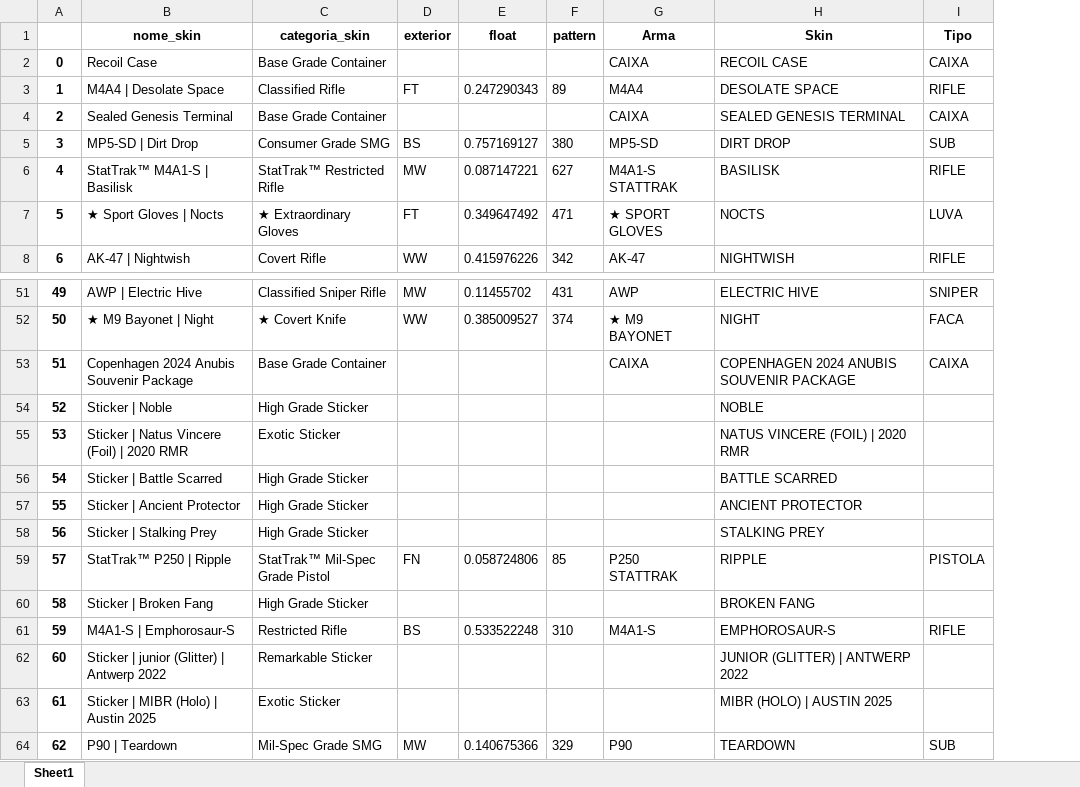
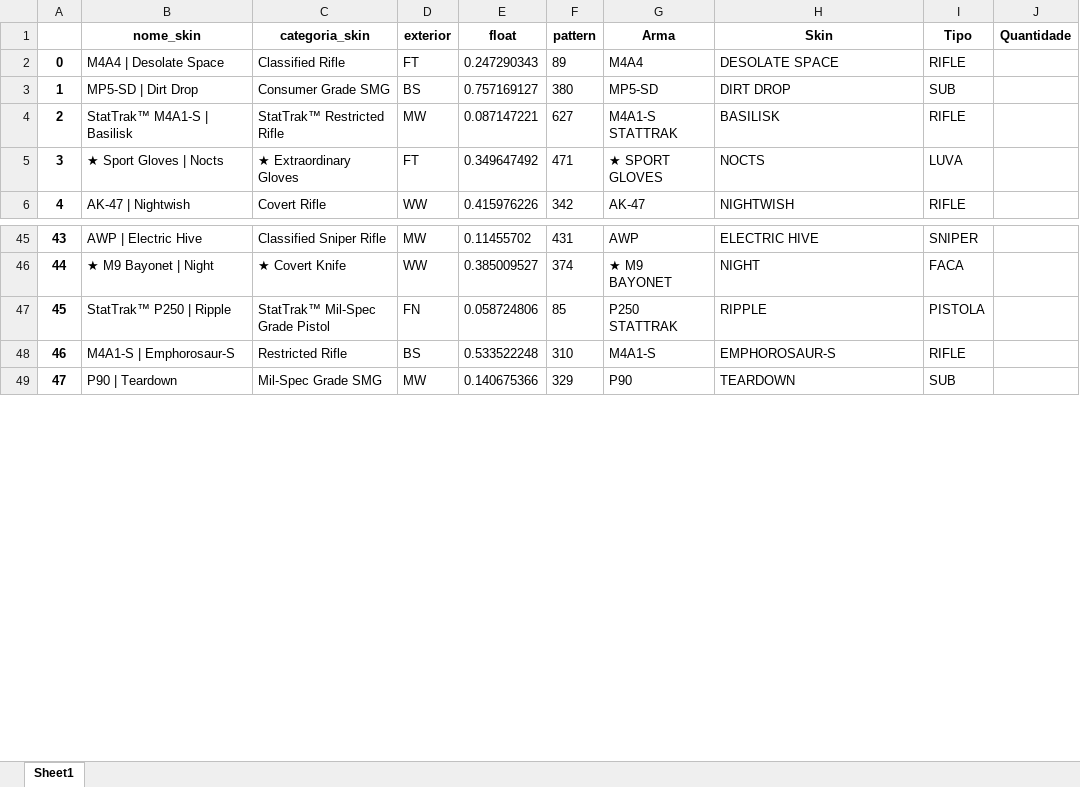
Before and after one commit to eusoubrian/extrator-inventario-cs2, an Excel workbook: relatorio.xlsx, sheet Sheet1, drawn as a sheet; only a part is shown, gaps mark what is left out; values as stored, in another font and other column widths than the file's, no borders; removed rows and columns are numbered as before the commit, all else as after; the diff covers the shown part only; the diff names each change by its address in the sheet, - before the commit and + after, or states it on an @@ line.

Commit message:
fix: fixing agrupar_itens but columns still empty

```diff
--- a/relatorio.xlsx (sheet Sheet1)
+++ b/relatorio.xlsx (sheet Sheet1)
+column J (Quantidade), empty
-row 2: 0 | Recoil Case | Base Grade Container |  |  |  | CAIXA | RECOIL CASE | CAIXA
@@ column A renumbered between rows 2 and 106 @@
-row 4: 2 | Sealed Genesis Terminal | Base Grade Container |  |  |  | CAIXA | SEALED GENESIS TERMINAL | CAIXA
-row 53: 51 | Copenhagen 2024 Anubis Souvenir Package | Base Grade Container |  |  |  | CAIXA | COPENHAGEN 2024 ANUBIS SOUVENIR PACKAGE | CAIXA
-row 54: 52 | Sticker | Noble | High Grade Sticker |  |  |  |  | NOBLE
-row 55: 53 | Sticker | Natus Vincere (Foil) | 2020 RMR | Exotic Sticker |  |  |  |  | NATUS VINCERE (FOIL) | 2020 RMR
-row 56: 54 | Sticker | Battle Scarred | High Grade Sticker |  |  |  |  | BATTLE SCARRED
-row 57: 55 | Sticker | Ancient Protector | High Grade Sticker |  |  |  |  | ANCIENT PROTECTOR
-row 58: 56 | Sticker | Stalking Prey | High Grade Sticker |  |  |  |  | STALKING PREY
-row 60: 58 | Sticker | Broken Fang | High Grade Sticker |  |  |  |  | BROKEN FANG
-row 62: 60 | Sticker | junior (Glitter) | Antwerp 2022 | Remarkable Sticker |  |  |  |  | JUNIOR (GLITTER) | ANTWERP 2022
-row 63: 61 | Sticker | MIBR (Holo) | Austin 2025 | Exotic Sticker |  |  |  |  | MIBR (HOLO) | AUSTIN 2025
```
Also changed, not shown: 85 added rows and 96 removed rows elsewhere in this sheet, 2 other files.
